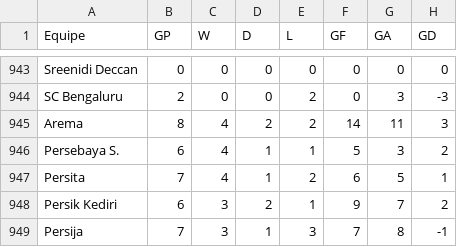
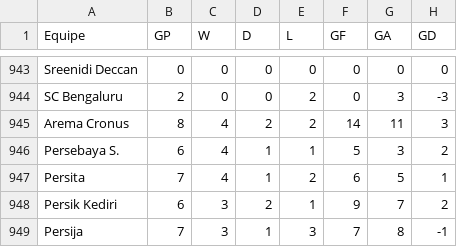
Before and after one commit to scooby75/jogosdodia, a CSV file: equipes_fora.csv, drawn as a sheet; only a part is shown, gaps mark what is left out; the diff names each change by its address in the sheet, - before the commit and + after, or states it on an @@ line.

Commit message:
Add files via upload

```diff
--- a/equipes_fora.csv
+++ b/equipes_fora.csv
-A945 (Equipe): Arema
+A945 (Equipe): Arema Cronus
```
